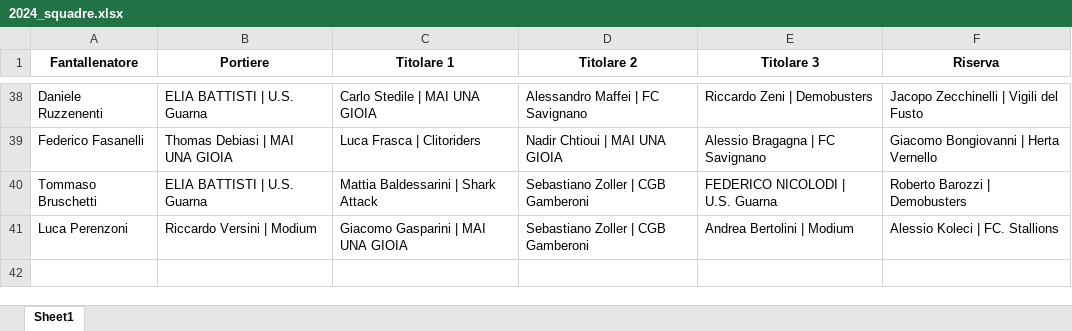
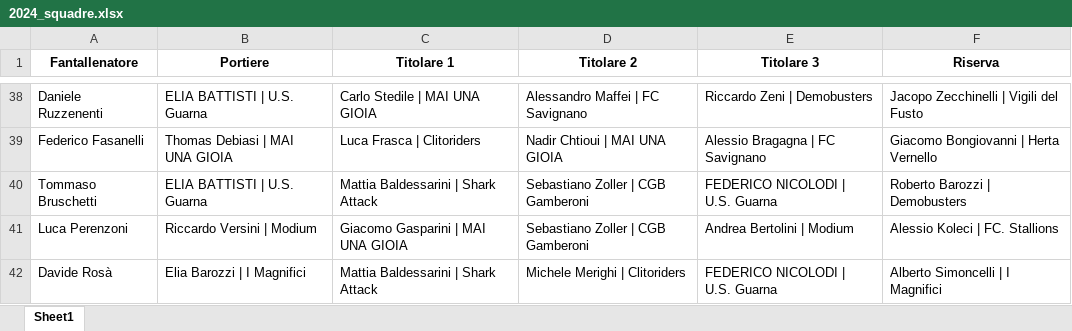
Before and after one commit to chumpblocckami/fantacalciosplash_lizzana, an Excel workbook: assets/2024_squadre.xlsx, sheet Sheet1, drawn as a sheet; only a part is shown, gaps mark what is left out; values as stored, in another font and other column widths than the file's, no borders; the diff names each change by its address in the sheet, - before the commit and + after, or states it on an @@ line.

Commit message:
Added Davide Rosà team

```diff
--- a/assets/2024_squadre.xlsx (sheet Sheet1)
+++ b/assets/2024_squadre.xlsx (sheet Sheet1)
+row 42: Davide Rosà | Elia Barozzi | I Magnifici | Mattia Baldessarini | Shark Attack | Michele Merighi | Clitoriders | FEDERICO NICOLODI | U.S. Guarna | Alberto Simoncelli | I Magnifici
```
